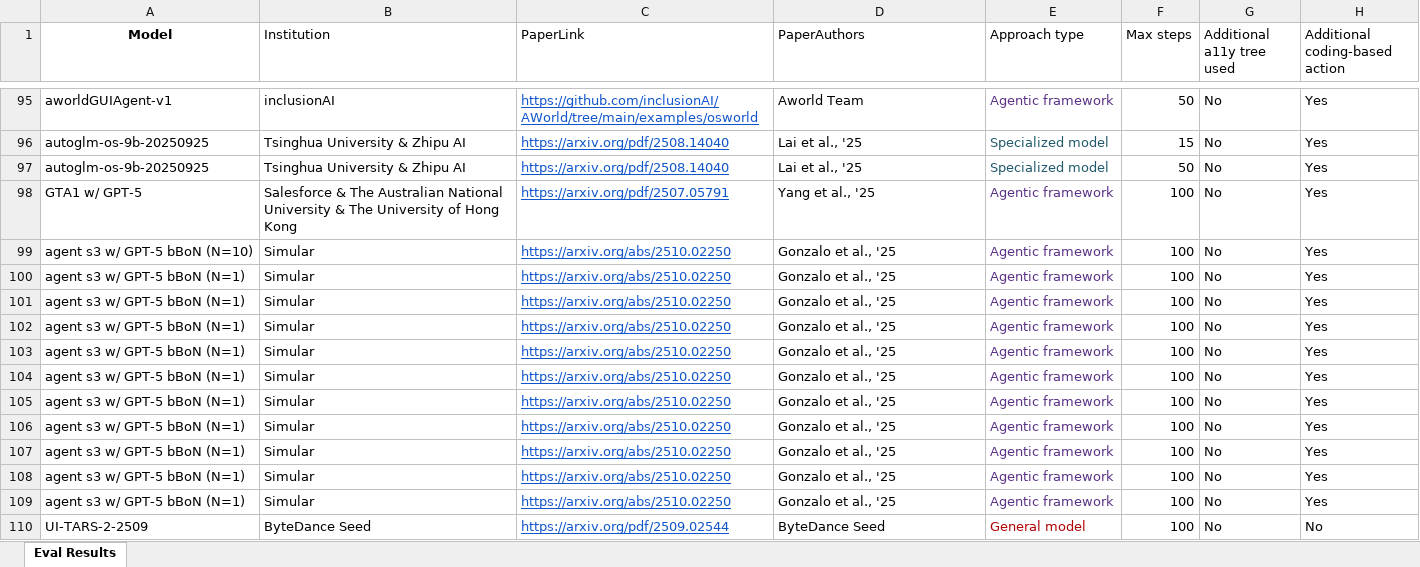
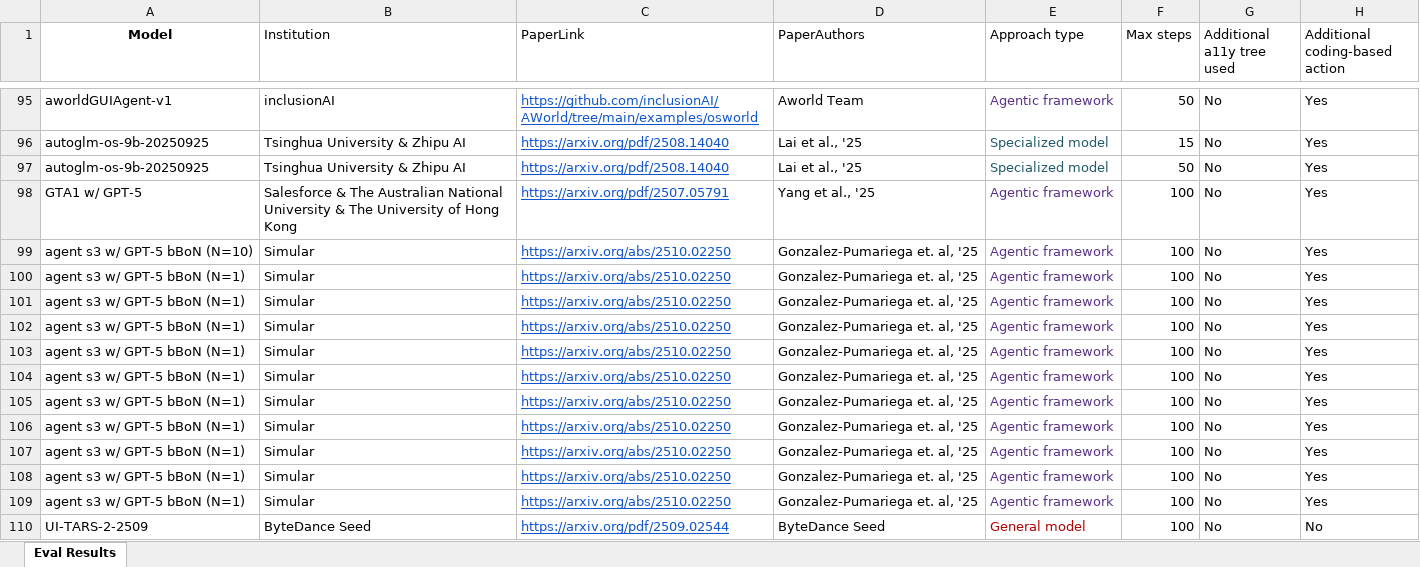
Before and after one commit to OS-World/OS-World.github.io, an Excel workbook: static/data/osworld_verified_results.xlsx, sheet Eval Results, drawn as a sheet; only a part is shown, gaps mark what is left out; values as stored, in another font and other column widths than the file's, no borders; the diff names each change by its address in the sheet, - before the commit and + after, or states it on an @@ line.

Commit message:
Fix name

```diff
--- a/static/data/osworld_verified_results.xlsx (sheet Eval Results)
+++ b/static/data/osworld_verified_results.xlsx (sheet Eval Results)
-D99:D109 (PaperAuthors): Gonzalo et al., '25
+D99:D109 (PaperAuthors): Gonzalez-Pumariega et. al, '25
```
